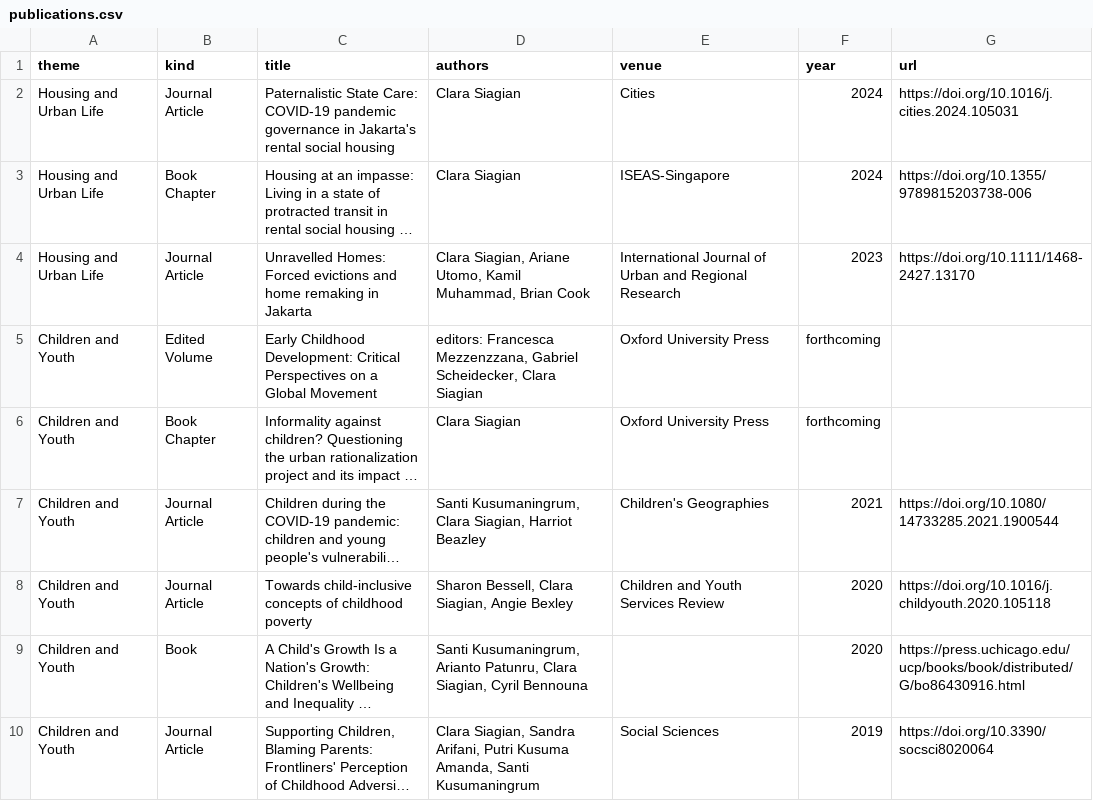
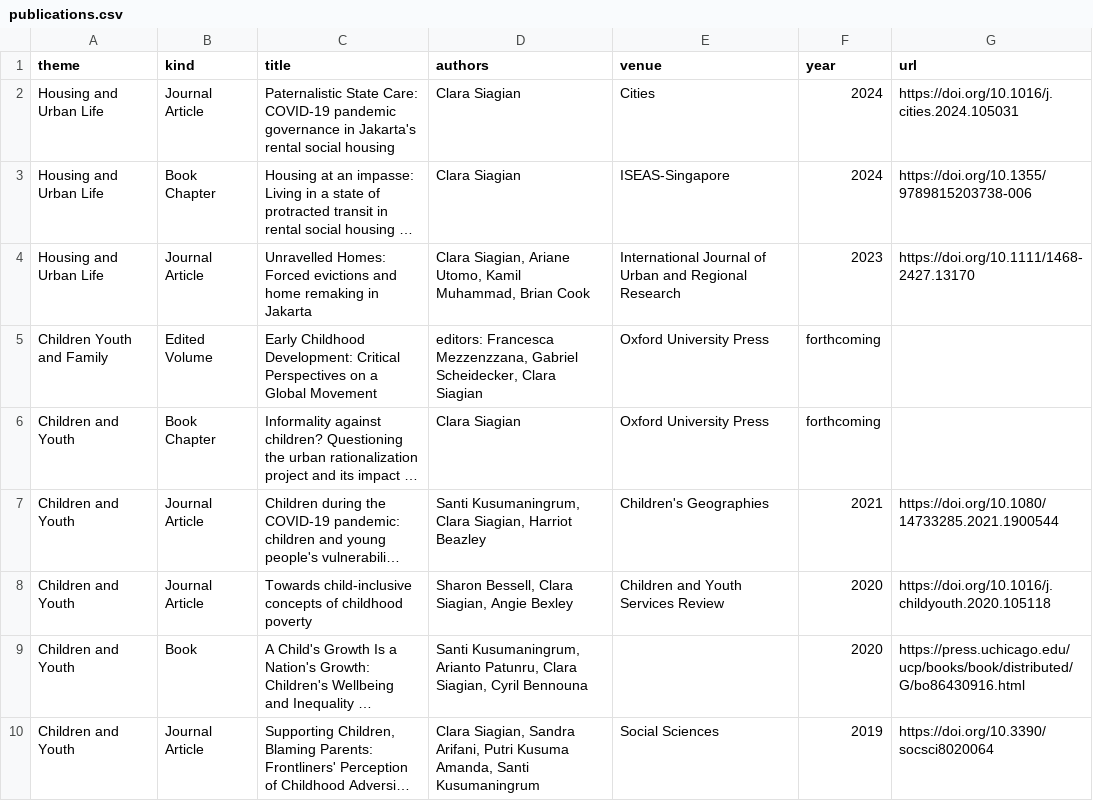
Before and after one commit to siagianclara-curio/clarasiagian.com, a CSV file: data/publications.csv, drawn as a sheet; only a part is shown; long unchanged cells end in …; the diff names each change by its address in the sheet, - before the commit and + after, or states it on an @@ line.

Commit message:
Update publications.csv

```diff
--- a/data/publications.csv
+++ b/data/publications.csv
-A5 (theme): Children and Youth
+A5 (theme): Children Youth and Family
```
